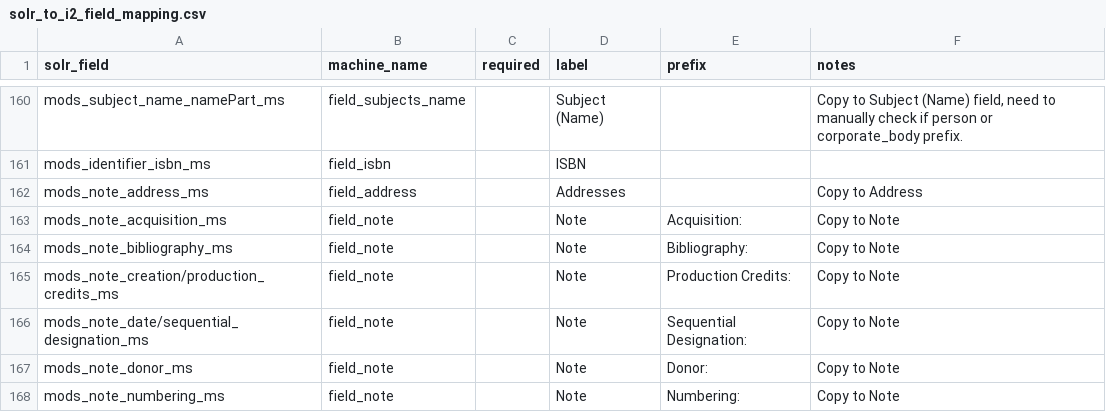
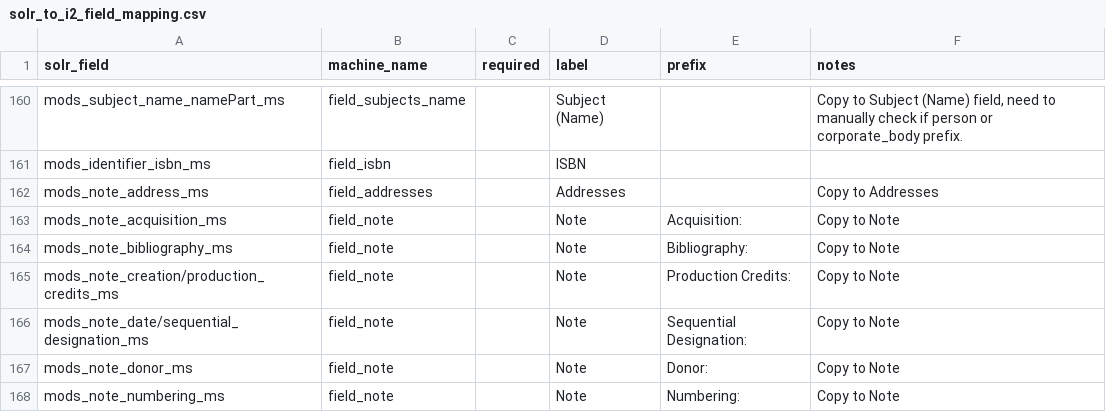
Before and after one commit to uls-mad/islandora_metadata, a CSV file: Migration_Scripts/Schema_Mappings/solr_to_i2_field_mapping.csv, drawn as a sheet; only a part is shown, gaps mark what is left out.

```diff
--- a/Migration_Scripts/Schema_Mappings/solr_to_i2_field_mapping.csv
+++ b/Migration_Scripts/Schema_Mappings/solr_to_i2_field_mapping.csv
@@ -167,3 +167,3 @@ mods_subject_name_namePart_ms,field_subjects_name,,Subject (Name),,"Copy to Subj
 mods_identifier_isbn_ms,field_isbn,,ISBN,,
-mods_note_address_ms,field_address,,Addresses,,Copy to Address
+mods_note_address_ms,field_addresses,,Addresses,,Copy to Addresses
 mods_note_acquisition_ms,field_note,,Note,Acquisition:,Copy to Note
```
Also changed, not shown: Migration_Scripts/Schema_Mappings/i2_field_schema.csv.
